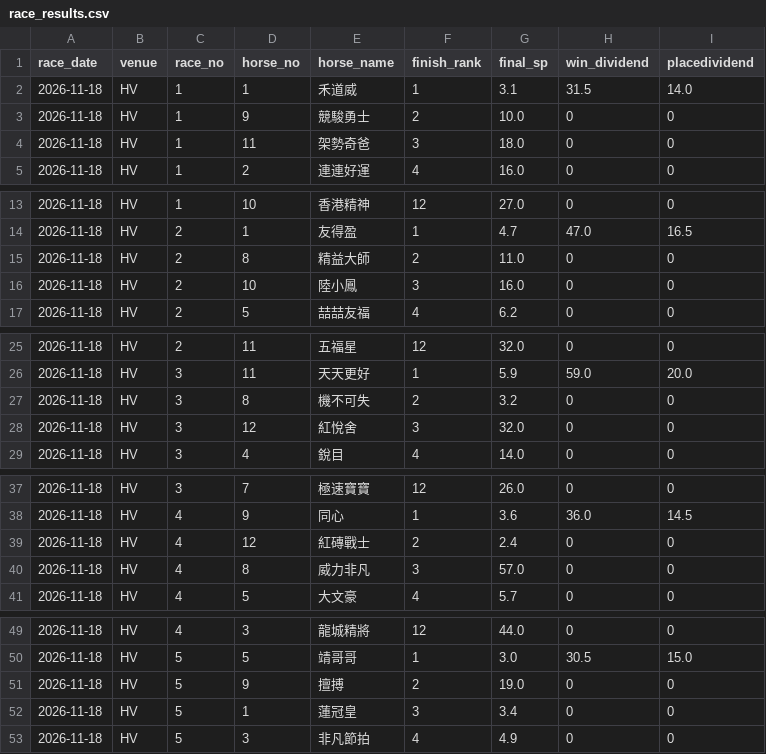
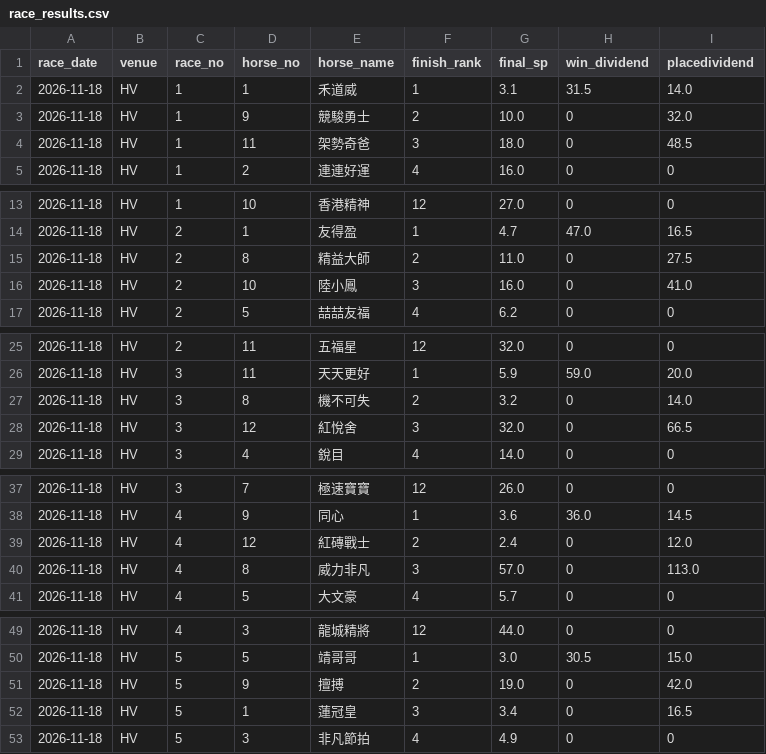
Before and after one commit to readbarapp/jc-strategy, a CSV file: data/race_results.csv, drawn as a sheet; only a part is shown, gaps mark what is left out; the diff covers the shown part only.

```diff
--- a/data/race_results.csv
+++ b/data/race_results.csv
@@ -2,4 +2,4 @@ race_date,venue,race_no,horse_no,horse_name,finish_rank,final_sp,win_dividend,pl
 2026-11-18,HV,1,1,禾道威,1,3.1,31.5,14.0
-2026-11-18,HV,1,9,競駿勇士,2,10.0,0,0
-2026-11-18,HV,1,11,架勢奇爸,3,18.0,0,0
+2026-11-18,HV,1,9,競駿勇士,2,10.0,0,32.0
+2026-11-18,HV,1,11,架勢奇爸,3,18.0,0,48.5
 2026-11-18,HV,1,2,連連好運,4,16.0,0,0
@@ -14,4 +14,4 @@ race_date,venue,race_no,horse_no,horse_name,finish_rank,final_sp,win_dividend,pl
 2026-11-18,HV,2,1,友得盈,1,4.7,47.0,16.5
-2026-11-18,HV,2,8,精益大師,2,11.0,0,0
-2026-11-18,HV,2,10,陸小鳳,3,16.0,0,0
+2026-11-18,HV,2,8,精益大師,2,11.0,0,27.5
+2026-11-18,HV,2,10,陸小鳳,3,16.0,0,41.0
 2026-11-18,HV,2,5,喆喆友福,4,6.2,0,0
@@ -26,4 +26,4 @@ race_date,venue,race_no,horse_no,horse_name,finish_rank,final_sp,win_dividend,pl
 2026-11-18,HV,3,11,天天更好,1,5.9,59.0,20.0
-2026-11-18,HV,3,8,機不可失,2,3.2,0,0
-2026-11-18,HV,3,12,紅悅舍,3,32.0,0,0
+2026-11-18,HV,3,8,機不可失,2,3.2,0,14.0
+2026-11-18,HV,3,12,紅悅舍,3,32.0,0,66.5
 2026-11-18,HV,3,4,銳目,4,14.0,0,0
@@ -38,4 +38,4 @@ race_date,venue,race_no,horse_no,horse_name,finish_rank,final_sp,win_dividend,pl
 2026-11-18,HV,4,9,同心,1,3.6,36.0,14.5
-2026-11-18,HV,4,12,紅磚戰士,2,2.4,0,0
-2026-11-18,HV,4,8,威力非凡,3,57.0,0,0
+2026-11-18,HV,4,12,紅磚戰士,2,2.4,0,12.0
+2026-11-18,HV,4,8,威力非凡,3,57.0,0,113.0
 2026-11-18,HV,4,5,大文豪,4,5.7,0,0
@@ -50,4 +50,4 @@ race_date,venue,race_no,horse_no,horse_name,finish_rank,final_sp,win_dividend,pl
 2026-11-18,HV,5,5,靖哥哥,1,3.0,30.5,15.0
-2026-11-18,HV,5,9,擅搏,2,19.0,0,0
-2026-11-18,HV,5,1,蓮冠皇,3,3.4,0,0
+2026-11-18,HV,5,9,擅搏,2,19.0,0,42.0
+2026-11-18,HV,5,1,蓮冠皇,3,3.4,0,16.5
 2026-11-18,HV,5,3,非凡節拍,4,4.9,0,0
```
Also changed, not shown: 29 edited cells elsewhere in this file, docs/data/race_results.csv, 11 other files.
